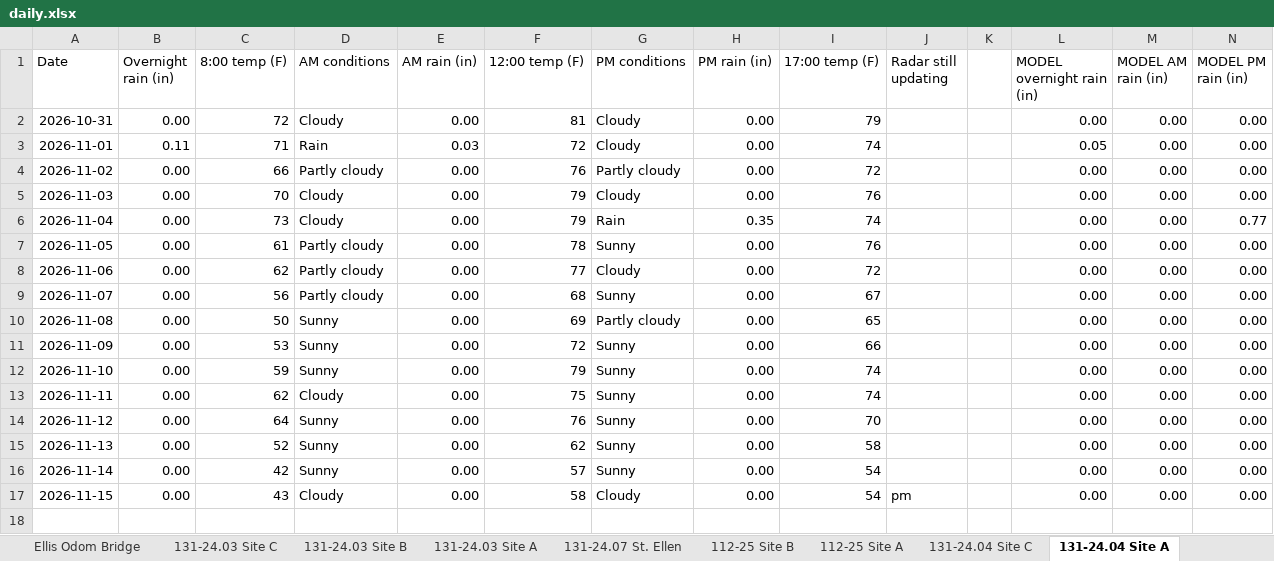
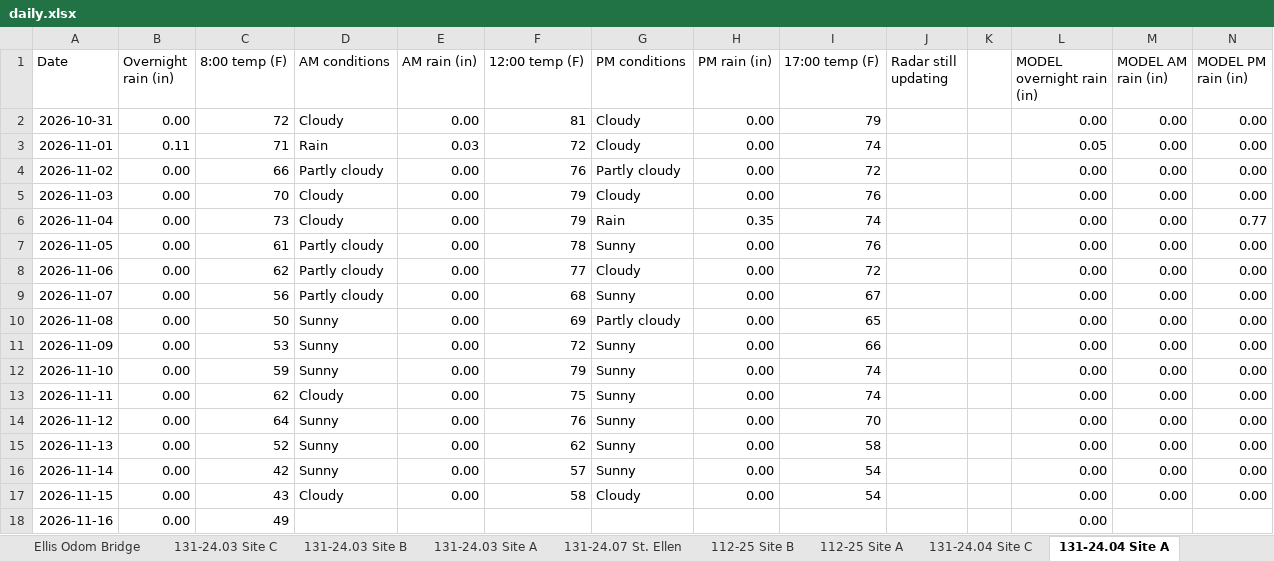
Before and after one commit to chazbreaux/twajobsiteweather, an Excel workbook: data/daily.xlsx, sheet 131-24.04 Site A, drawn as a sheet; values as stored, in another font and other column widths than the file's, no borders; the diff names each change by its address in the sheet, - before the commit and + after, or states it on an @@ line.

```diff
--- a/data/daily.xlsx (sheet 131-24.04 Site A)
+++ b/data/daily.xlsx (sheet 131-24.04 Site A)
-J17 (Radar still updating): pm
+J17 (Radar still updating): (empty)
+row 18: 2026-11-16 | 0.00 | 49 |  |  |  |  |  |  |  |  | 0.00
```
Also changed, not shown: sheet Hickory Grove Church Bridge, sheet 131-24.07 St. Ellen, sheet Ellis Odom Bridge, sheet 131-24.03 Site B, sheet 131-24.03 Site A, sheet 131-24.04 Site C, 7 more sheets, 2 other files.
